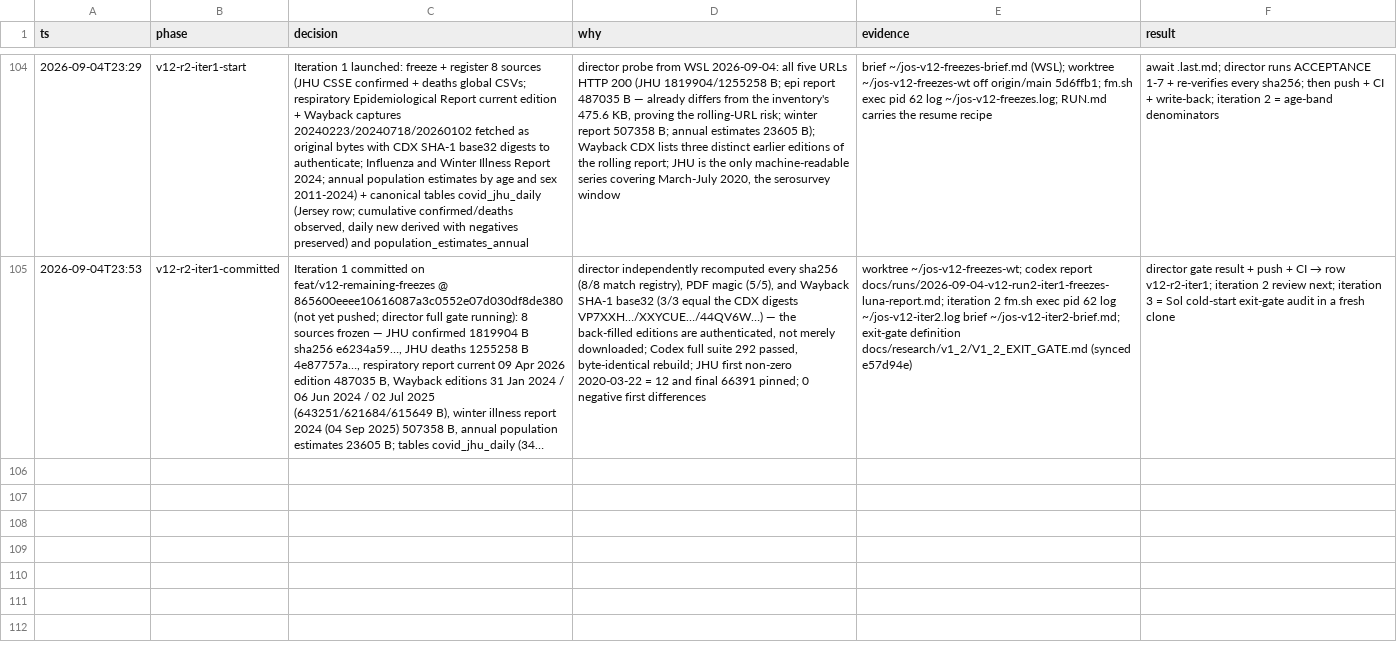
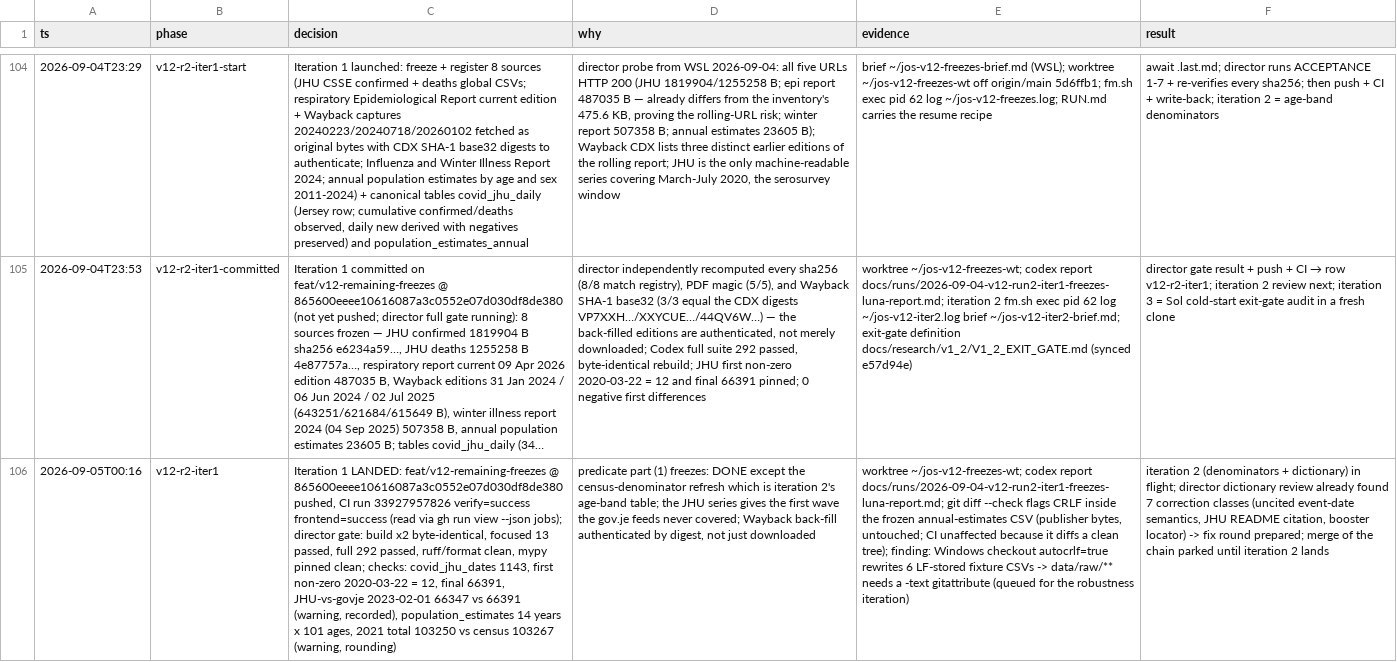
Before and after one commit to stev004/jsy_disease_sim, a TSV file: .claude/decisions.tsv, drawn as a sheet; only a part is shown, gaps mark what is left out; long unchanged cells end in …; the diff names each change by its address in the sheet, - before the commit and + after, or states it on an @@ line.

Commit message:
trail: v12-r2-iter1 — Iteration 1 LANDED: feat/v12-remaining-freezes @ 865600eeee1

```diff
--- a/.claude/decisions.tsv
+++ b/.claude/decisions.tsv
+row 106: 2026-09-05T00:16 | v12-r2-iter1 | Iteration 1 LANDED: feat/v12-remaining-freezes @ 865600eeee10616087a3c0552e07d030df8de380 pushed, CI run 33927957826 verify=success frontend=success (read via gh run view --json jobs); director gate: build x2 byte-identical, focused 13 passed, full 292 passed, ruff/format clean, mypy pinned clean; checks: covid_jhu_dates 1143, first non-zero 2020-03-22 = 12, final 66391, JHU-vs-govje 2023-02-01 66347 vs 66391 (warning, recorded), population_estimates 14 years x 101 ages, 2021 total 103250 vs census 103267 (warning, rounding) | predicate part (1) freezes: DONE except the census-denominator refresh which is iteration 2's age-band table; the JHU series gives the first wave the gov.je feeds never covered; Wayback back-fill authenticated by digest, not just downloaded | worktree ~/jos-v12-freezes-wt; codex report docs/runs/2026-09-04-v12-run2-iter1-freezes-luna-report.md; git diff --check flags CRLF inside the frozen annual-estimates CSV (publisher bytes, untouched; CI unaffected because it diffs a clean tree); finding: Windows checkout autocrlf=true rewrites 6 LF-stored fixture CSVs -> data/raw/** needs a -text gitattribute (queued for the robustness iteration) | iteration 2 (denominators + dictionary) in flight; director dictionary review already found 7 correction classes (uncited event-date semantics, JHU README citation, booster locator) -> fix round prepared; merge of the chain parked until iteration 2 lands
```
